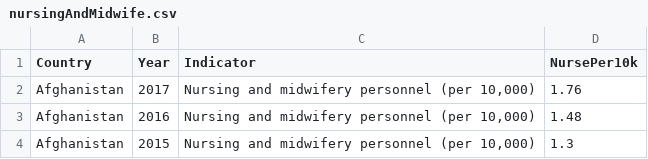
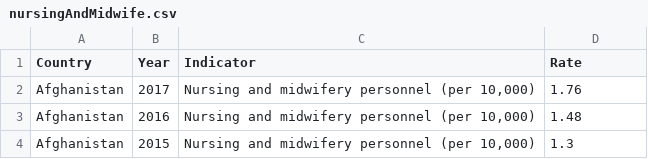
Before and after one commit to chaeyeoni1123/FIT3179, a CSV file: nursingAndMidwife.csv, drawn as a sheet; only a part is shown.

Commit message:
Update nursingAndMidwife.csv

```diff
--- a/nursingAndMidwife.csv
+++ b/nursingAndMidwife.csv
@@ -1,2 +1,2 @@
-Country,Year,Indicator,NursePer10k
+Country,Year,Indicator,Rate
 Afghanistan,2017,"Nursing and midwifery personnel (per 10,000)",1.76
```
